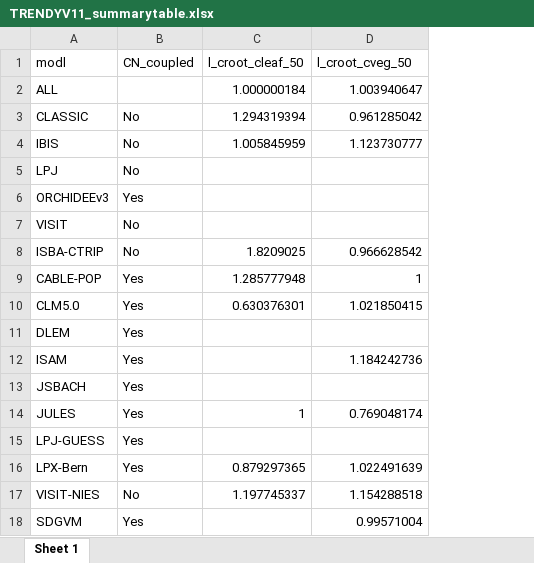
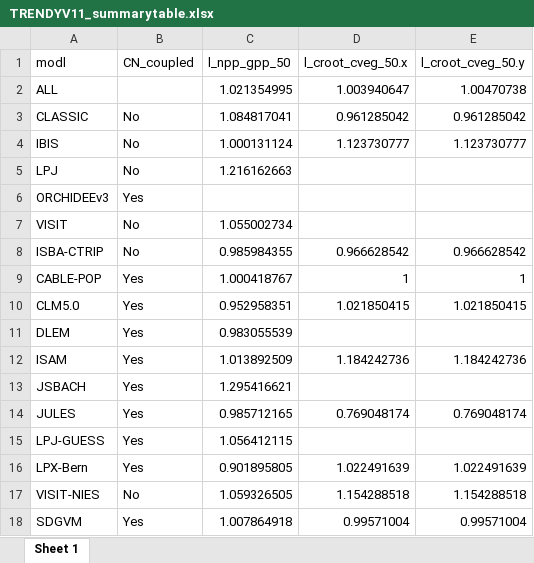
Before and after one commit to stineb/dgvmlin, an Excel workbook: fig/TRENDYV11_summarytable.xlsx, sheet Sheet 1, drawn as a sheet; values as stored, in another font and other column widths than the file's, no borders; removed rows and columns are numbered as before the commit, all else as after; the diff names each change by its address in the sheet, - before the commit and + after, or states it on an @@ line.

```diff
--- a/fig/TRENDYV11_summarytable.xlsx (sheet Sheet 1)
+++ b/fig/TRENDYV11_summarytable.xlsx (sheet Sheet 1)
-column C (l_croot_cleaf_50), rows 2-17: 1.000000184 | 1.294319394 | 1.005845959 |  |  |  | 1.8209025 | 1.285777948 | 0.630376301 |  |  |  | 1 |  | 0.879297365 | 1.197745337
+column C (l_npp_gpp_50), rows 2-18: 1.021354995 | 1.084817041 | 1.000131124 | 1.216162663 |  | 1.055002734 | 0.985984355 | 1.000418767 | 0.952958351 | 0.983055539 | 1.013892509 | 1.295416621 | 0.985712165 | 1.056412115 | 0.901895805 | 1.059326505 | 1.007864918
+column E (l_croot_cveg_50.y), rows 2-18: 1.00470738 | 0.961285042 | 1.123730777 |  |  |  | 0.966628542 | 1 | 1.021850415 |  | 1.184242736 |  | 0.769048174 |  | 1.022491639 | 1.154288518 | 0.99571004
-D1: l_croot_cveg_50
+D1: l_croot_cveg_50.x
```
Also changed, not shown: 20 other files.
